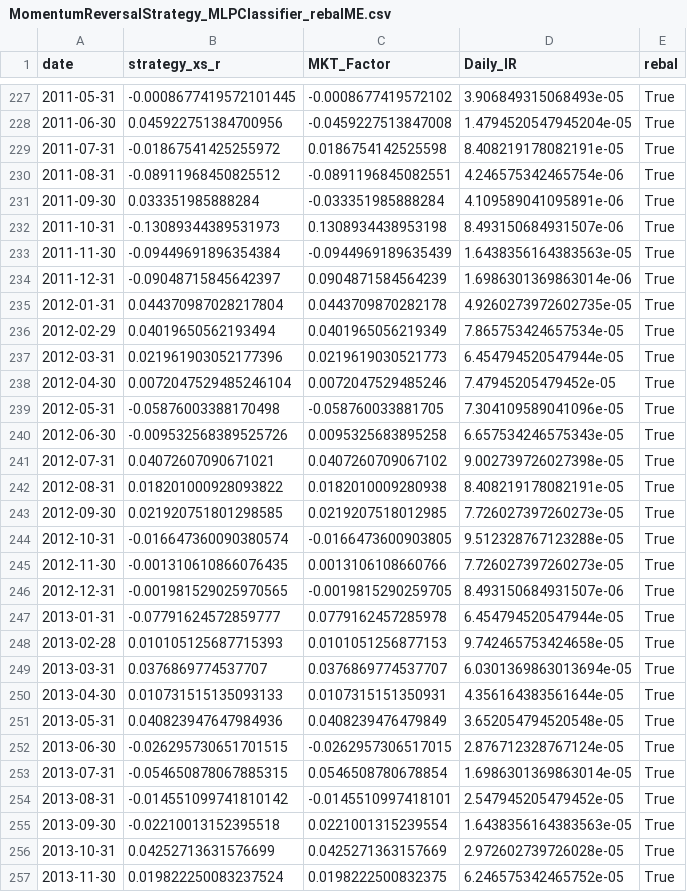
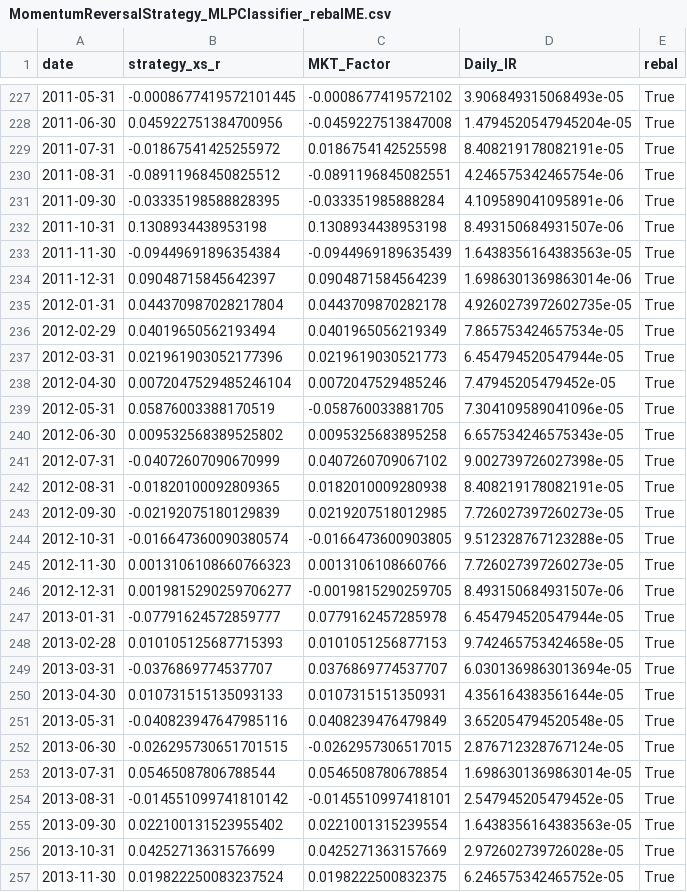
Before and after one commit to v-buchkov/ipsqt, a CSV file: backtests/runs/MomentumReversalStrategy_MLPClassifier_rebalME.csv, drawn as a sheet; only a part is shown, gaps mark what is left out; the diff covers the shown part only.

```diff
--- a/backtests/runs/MomentumReversalStrategy_MLPClassifier_rebalME.csv
+++ b/backtests/runs/MomentumReversalStrategy_MLPClassifier_rebalME.csv
@@ -230,6 +230,6 @@ date,strategy_xs_r,MKT_Factor,Daily_IR,rebal
 2011-08-31,-0.08911968450825512,-0.0891196845082551,4.246575342465754e-06,True
-2011-09-30,0.033351985888284,-0.033351985888284,4.109589041095891e-06,True
-2011-10-31,-0.13089344389531973,0.1308934438953198,8.493150684931507e-06,True
+2011-09-30,-0.03335198588828395,-0.033351985888284,4.109589041095891e-06,True
+2011-10-31,0.1308934438953198,0.1308934438953198,8.493150684931507e-06,True
 2011-11-30,-0.09449691896354384,-0.0944969189635439,1.6438356164383563e-05,True
-2011-12-31,-0.09048715845642397,0.0904871584564239,1.6986301369863014e-06,True
+2011-12-31,0.09048715845642397,0.0904871584564239,1.6986301369863014e-06,True
 2012-01-31,0.044370987028217804,0.0443709870282178,4.9260273972602735e-05,True
@@ -238,19 +238,19 @@ date,strategy_xs_r,MKT_Factor,Daily_IR,rebal
 2012-04-30,0.0072047529485246104,0.0072047529485246,7.47945205479452e-05,True
-2012-05-31,-0.05876003388170498,-0.058760033881705,7.304109589041096e-05,True
-2012-06-30,-0.009532568389525726,0.0095325683895258,6.657534246575343e-05,True
-2012-07-31,0.04072607090671021,0.0407260709067102,9.002739726027398e-05,True
-2012-08-31,0.018201000928093822,0.0182010009280938,8.408219178082191e-05,True
-2012-09-30,0.021920751801298585,0.0219207518012985,7.726027397260273e-05,True
+2012-05-31,0.05876003388170519,-0.058760033881705,7.304109589041096e-05,True
+2012-06-30,0.009532568389525802,0.0095325683895258,6.657534246575343e-05,True
+2012-07-31,-0.04072607090670999,0.0407260709067102,9.002739726027398e-05,True
+2012-08-31,-0.01820100092809365,0.0182010009280938,8.408219178082191e-05,True
+2012-09-30,-0.02192075180129839,0.0219207518012985,7.726027397260273e-05,True
 2012-10-31,-0.016647360090380574,-0.0166473600903805,9.512328767123288e-05,True
-2012-11-30,-0.001310610866076435,0.0013106108660766,7.726027397260273e-05,True
-2012-12-31,-0.001981529025970565,-0.0019815290259705,8.493150684931507e-06,True
+2012-11-30,0.0013106108660766323,0.0013106108660766,7.726027397260273e-05,True
+2012-12-31,0.0019815290259706277,-0.0019815290259705,8.493150684931507e-06,True
 2013-01-31,-0.07791624572859777,0.0779162457285978,6.454794520547944e-05,True
 2013-02-28,0.010105125687715393,0.0101051256877153,9.742465753424658e-05,True
-2013-03-31,0.0376869774537707,0.0376869774537707,6.0301369863013694e-05,True
+2013-03-31,-0.0376869774537707,0.0376869774537707,6.0301369863013694e-05,True
 2013-04-30,0.010731515135093133,0.0107315151350931,4.356164383561644e-05,True
-2013-05-31,0.040823947647984936,0.0408239476479849,3.652054794520548e-05,True
+2013-05-31,-0.040823947647985116,0.0408239476479849,3.652054794520548e-05,True
 2013-06-30,-0.026295730651701515,-0.0262957306517015,2.876712328767124e-05,True
-2013-07-31,-0.054650878067885315,0.0546508780678854,1.6986301369863014e-05,True
+2013-07-31,0.05465087806788544,0.0546508780678854,1.6986301369863014e-05,True
 2013-08-31,-0.014551099741810142,-0.0145510997418101,2.547945205479452e-05,True
-2013-09-30,-0.02210013152395518,0.0221001315239554,1.6438356164383563e-05,True
+2013-09-30,0.022100131523955402,0.0221001315239554,1.6438356164383563e-05,True
 2013-10-31,0.04252713631576699,0.0425271363157669,2.972602739726028e-05,True
```
Also changed, not shown: 110 edited cells elsewhere in this file, 20 other files.
